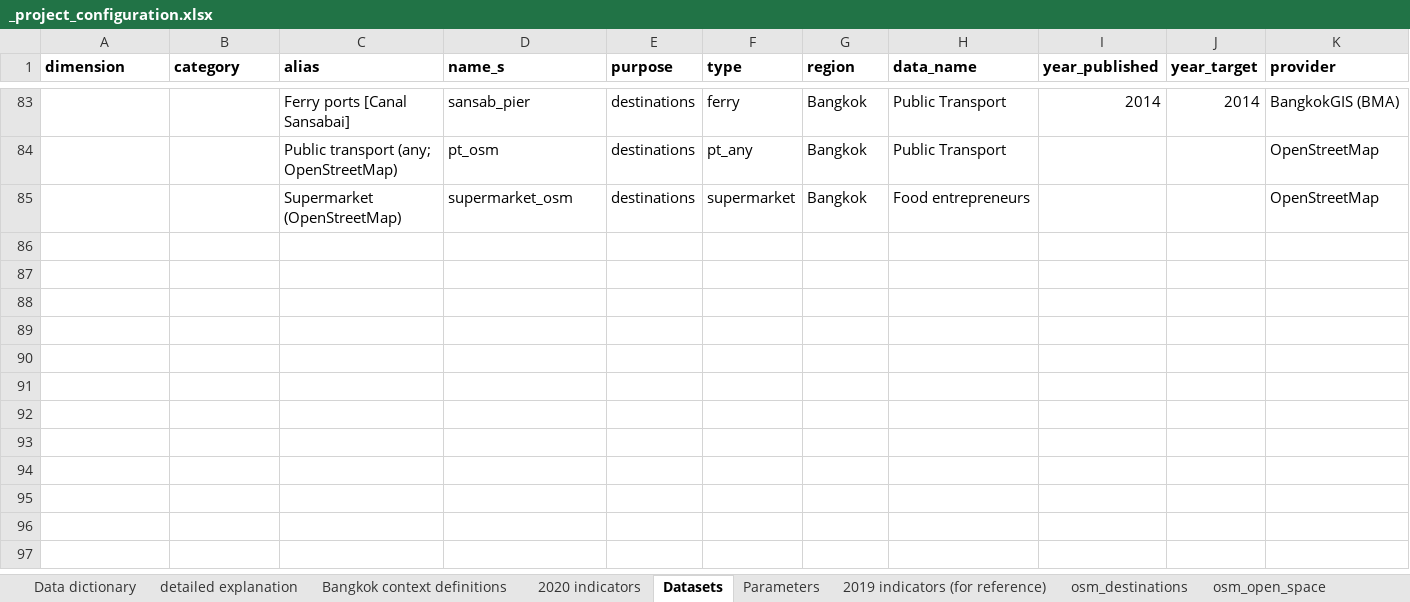
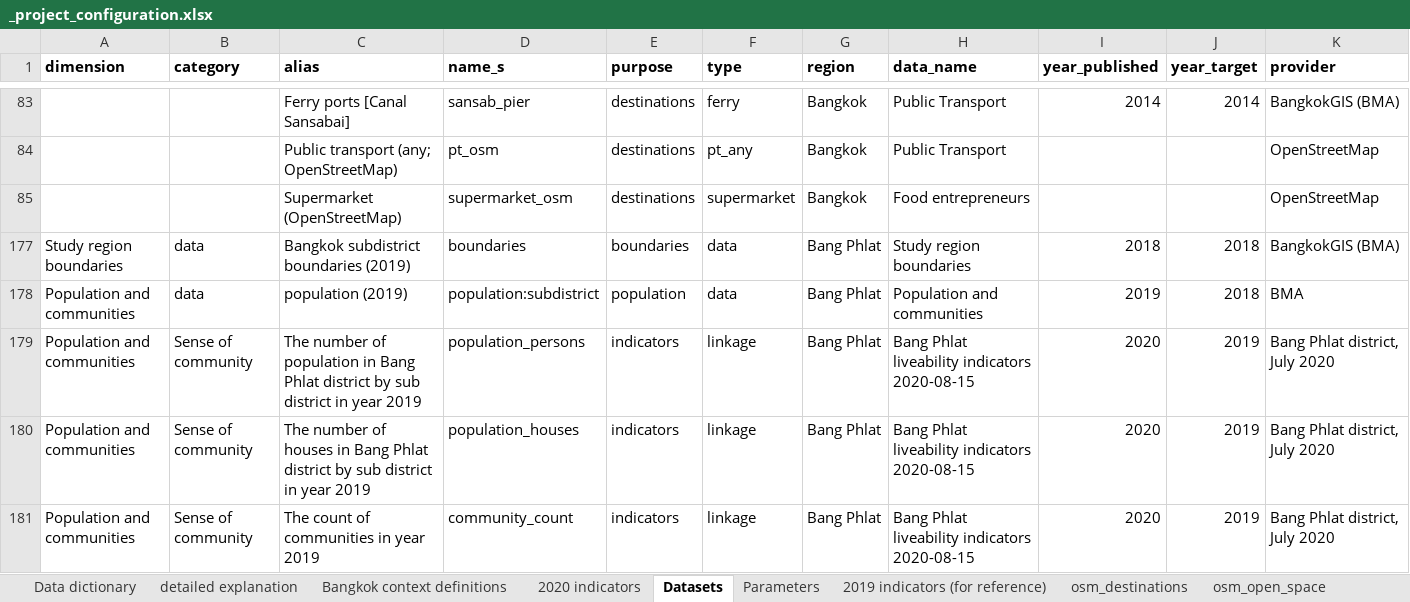
Before and after one commit to carlhiggs/spatial-urban-indicators, an Excel workbook: process/_project_configuration.xlsx, sheet Datasets, drawn as a sheet; only a part is shown, gaps mark what is left out; values as stored, in another font and other column widths than the file's, no borders; conditional formats not drawn; rows hold the shown columns only; the diff covers the shown part only; the diff names each change by its address in the sheet, - before the commit and + after, or states it on an @@ line.

Commit message:
updated code to better allow generalisation (e.g. focus on specific district indicators for subdistricts within Bang Phlat)

```diff
--- a/process/_project_configuration.xlsx (sheet Datasets)
+++ b/process/_project_configuration.xlsx (sheet Datasets)
+row 177: Study region boundaries | data | Bangkok subdistrict boundaries (2019) | boundaries | boundaries | data | Bang Phlat | Study region boundaries | 2018 | 2018 | BangkokGIS (BMA)
+row 178: Population and communities | data | population (2019) | population:subdistrict | population | data | Bang Phlat | Population and communities | 2019 | 2018 | BMA
+row 179: Population and communities | Sense of community | The number of population in Bang Phlat district by sub district in year 2019 | population_persons | indicators | linkage | Bang Phlat | Bang Phlat liveability indicators 2020-08-15 | 2020 | 2019 | Bang Phlat district, July 2020
+row 180: Population and communities | Sense of community | The number of houses in Bang Phlat district by sub district in year 2019 | population_houses | indicators | linkage | Bang Phlat | Bang Phlat liveability indicators 2020-08-15 | 2020 | 2019 | Bang Phlat district, July 2020
+row 181: Population and communities | Sense of community | The count of communities in year 2019 | community_count | indicators | linkage | Bang Phlat | Bang Phlat liveability indicators 2020-08-15 | 2020 | 2019 | Bang Phlat district, July 2020
```
Also changed, not shown: 23 added rows and 15 edited cells elsewhere in this sheet, sheet Parameters, 14 other files.
